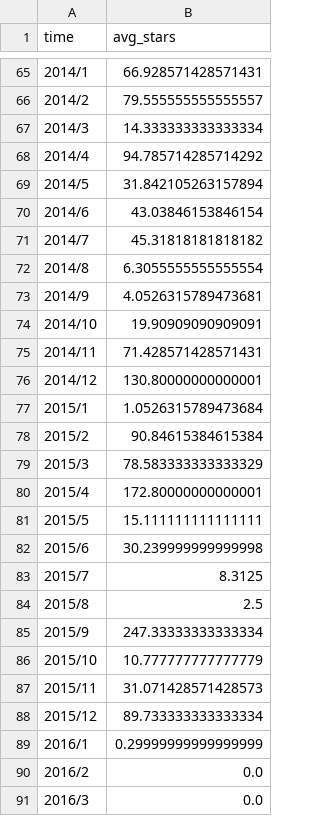
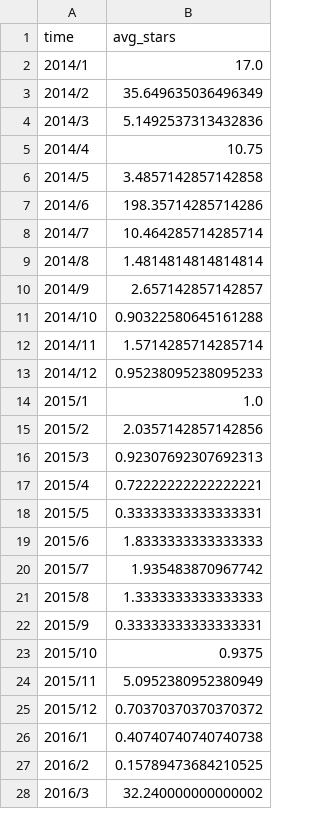
Before and after one commit to Anthonymcqueen21/github-viz, a CSV file: src/main/resources/static/avg_stars.csv, drawn as a sheet; only a part is shown, gaps mark what is left out; the diff covers the shown part only.

```diff
--- a/src/main/resources/static/avg_stars.csv
+++ b/src/main/resources/static/avg_stars.csv
@@ -65,27 +2,27 @@ time,avg_stars
-2014/1,66.928571428571431
-2014/2,79.555555555555557
-2014/3,14.333333333333334
-2014/4,94.785714285714292
-2014/5,31.842105263157894
-2014/6,43.03846153846154
-2014/7,45.31818181818182
-2014/8,6.3055555555555554
-2014/9,4.0526315789473681
-2014/10,19.90909090909091
-2014/11,71.428571428571431
-2014/12,130.80000000000001
-2015/1,1.0526315789473684
-2015/2,90.84615384615384
-2015/3,78.583333333333329
-2015/4,172.80000000000001
-2015/5,15.111111111111111
-2015/6,30.239999999999998
-2015/7,8.3125
-2015/8,2.5
-2015/9,247.33333333333334
-2015/10,10.777777777777779
-2015/11,31.071428571428573
-2015/12,89.733333333333334
-2016/1,0.29999999999999999
-2016/2,0.0
-2016/3,0.0
+2014/1,17.0
+2014/2,35.649635036496349
+2014/3,5.1492537313432836
+2014/4,10.75
+2014/5,3.4857142857142858
+2014/6,198.35714285714286
+2014/7,10.464285714285714
+2014/8,1.4814814814814814
+2014/9,2.657142857142857
+2014/10,0.90322580645161288
+2014/11,1.5714285714285714
+2014/12,0.95238095238095233
+2015/1,1.0
+2015/2,2.0357142857142856
+2015/3,0.92307692307692313
+2015/4,0.72222222222222221
+2015/5,0.33333333333333331
+2015/6,1.8333333333333333
+2015/7,1.935483870967742
+2015/8,1.3333333333333333
+2015/9,0.33333333333333331
+2015/10,0.9375
+2015/11,5.0952380952380949
+2015/12,0.70370370370370372
+2016/1,0.40740740740740738
+2016/2,0.15789473684210525
+2016/3,32.240000000000002
```
Also changed, not shown: 63 removed rows and 2 edited cells elsewhere in this file, data_mining/scripts(webapp_version)/Phase1Output/phase1_output.csv, src/main/resources/static/day_created.csv, 19 other files.
